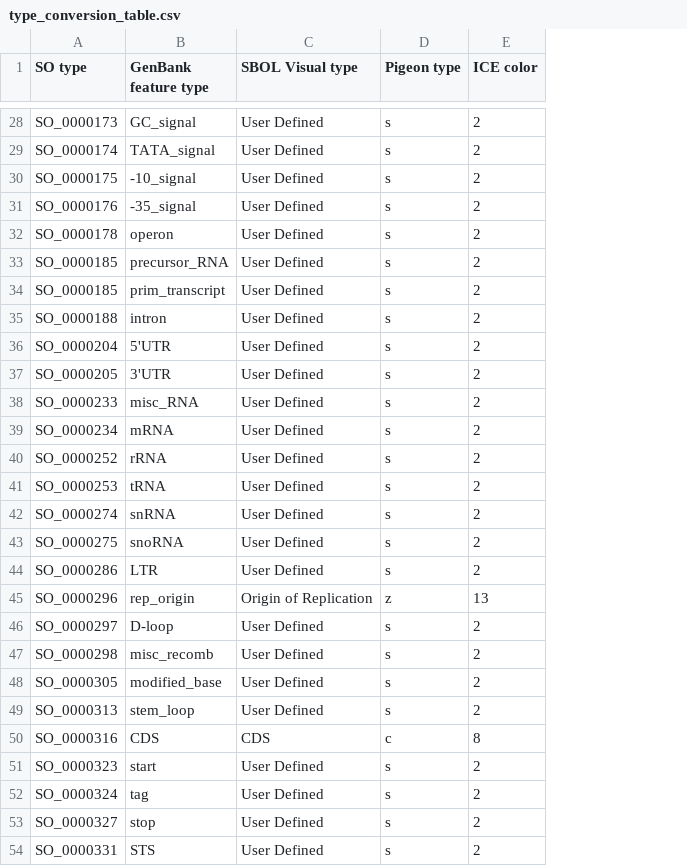
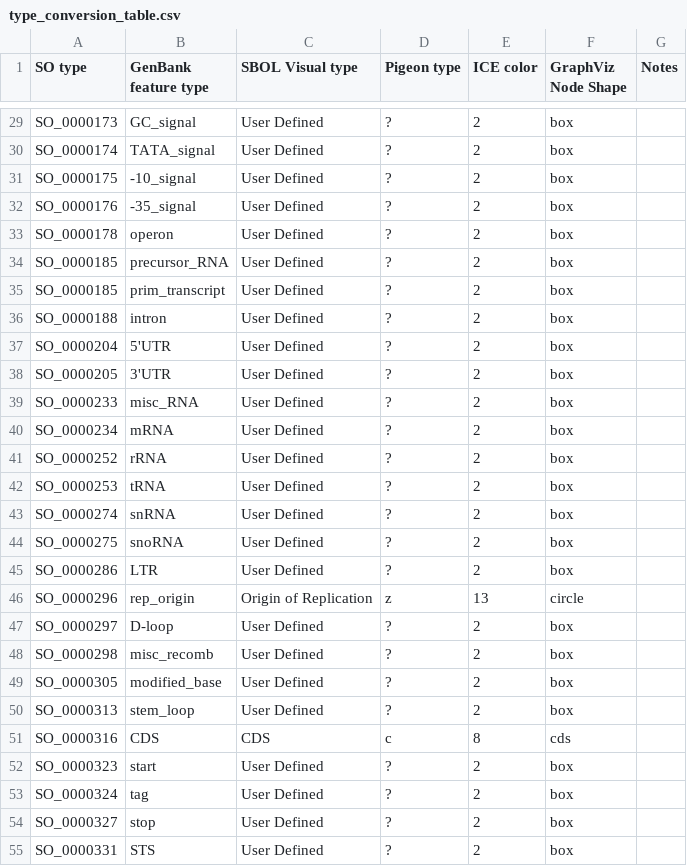
Before and after one commit to SynBioDex/SBOL-visual, a CSV file: Mappings/type_conversion_table.csv, drawn as a sheet; only a part is shown, gaps mark what is left out; addresses are those after the commit; the diff covers the shown part only; the diff names each change by its address in the sheet, - before the commit and + after, or states it on an @@ line.

Commit message:
Update type_conversion_table.csv to include GraphViz node types and new pigeon symbol for User Defined

```diff
--- a/Mappings/type_conversion_table.csv
+++ b/Mappings/type_conversion_table.csv
+column F (GraphViz Node Shape), rows 29-55: box | box | box | box | box | box | box | box | box | box | box | box | box | box | box | box | box | circle | box | box | box | box | cds | box | box | box | box
+column G (Notes), empty
-D29:D45 (Pigeon type): s
+D29:D45 (Pigeon type): ?
-D47:D50 (Pigeon type): s
+D47:D50 (Pigeon type): ?
-D52:D55 (Pigeon type): s
+D52:D55 (Pigeon type): ?
```
Also changed, not shown: 1 added row and 62 edited cells elsewhere in this file.
